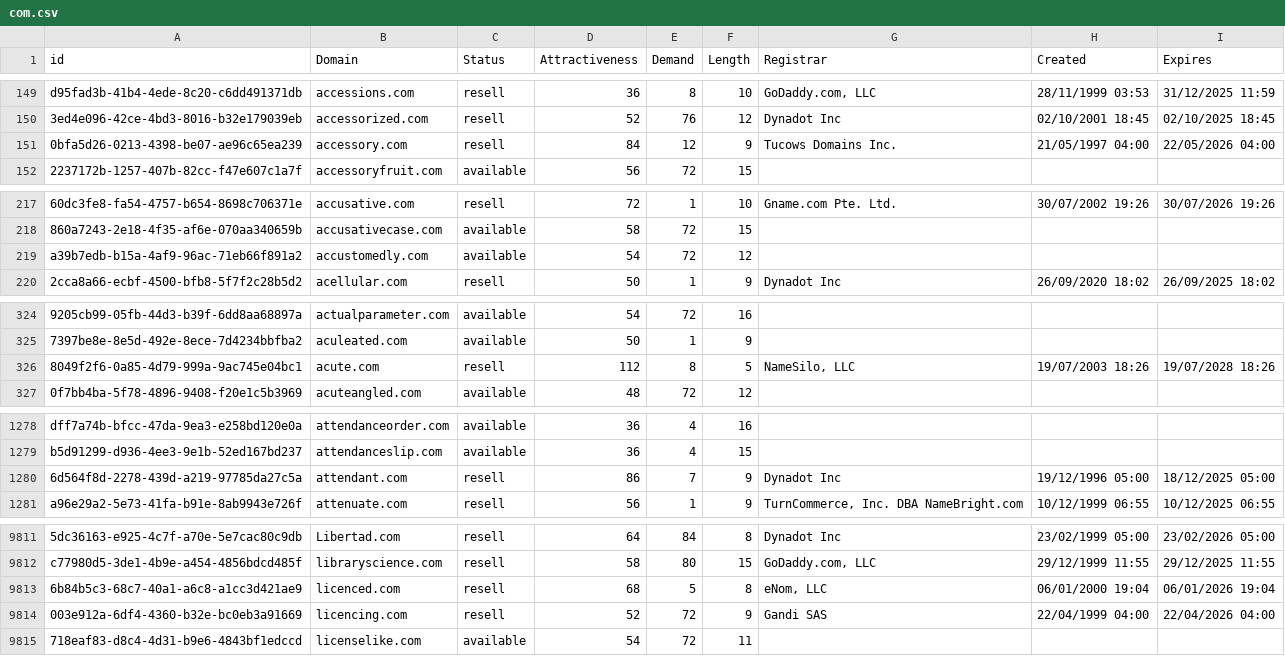
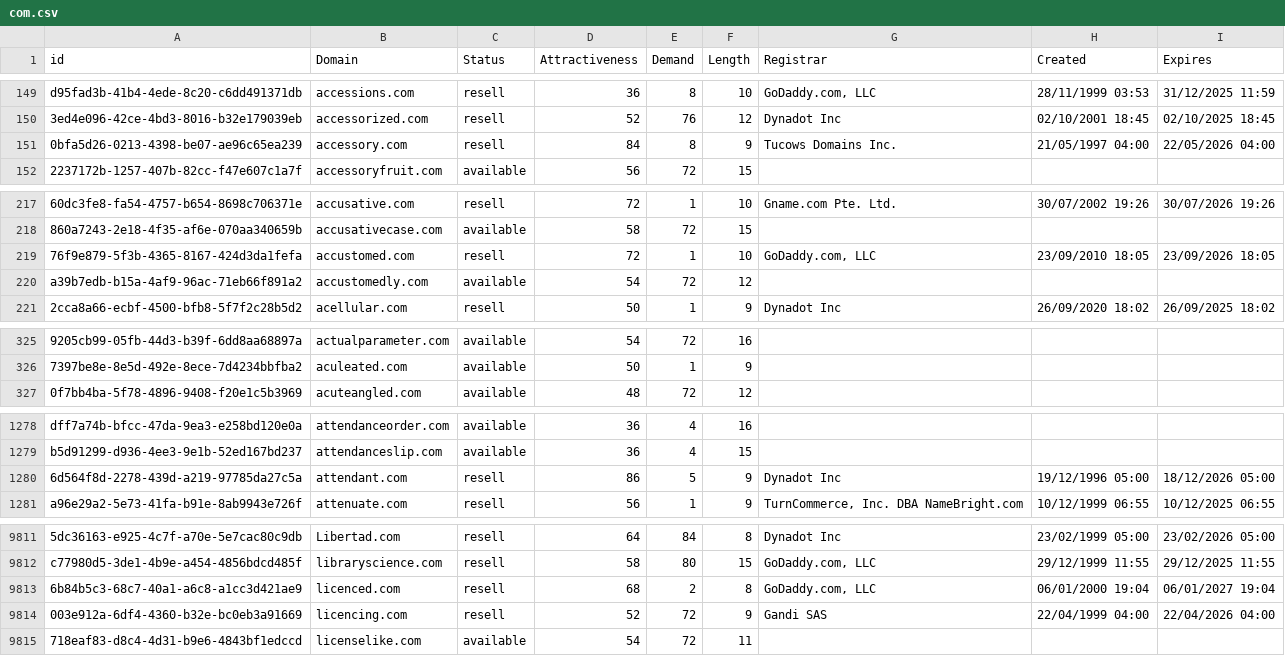
Before and after one commit to UniqueDomains/com-oneword-domains, a CSV file: com.csv, drawn as a sheet; only a part is shown, gaps mark what is left out; removed rows and columns are numbered as before the commit, all else as after; the diff covers the shown part only; the diff names each change by its address in the sheet, - before the commit and + after, or states it on an @@ line.

Commit message:
Domains update

```diff
--- a/com.csv
+++ b/com.csv
-E151 (Demand): 12
+E151 (Demand): 8
+row 219: 76f9e879-5f3b-4365-8167-424d3da1fefa | accustomed.com | resell | 72 | 1 | 10 | GoDaddy.com, LLC | 23/09/2010 18:05 | 23/09/2026 18:05
-row 326: 8049f2f6-0a85-4d79-999a-9ac745e04bc1 | acute.com | resell | 112 | 8 | 5 | NameSilo, LLC | 19/07/2003 18:26 | 19/07/2028 18:26
-E1280 (Demand): 7
+E1280 (Demand): 5
-I1280 (Expires): 18/12/2025 05:00
+I1280 (Expires): 18/12/2026 05:00
-E9813 (Demand): 5
+E9813 (Demand): 2
-G9813 (Registrar): eNom, LLC
+G9813 (Registrar): GoDaddy.com, LLC
-I9813 (Expires): 06/01/2026 19:04
+I9813 (Expires): 06/01/2027 19:04
```
Also changed, not shown: 1 edited cell elsewhere in this file, 1 other file.
